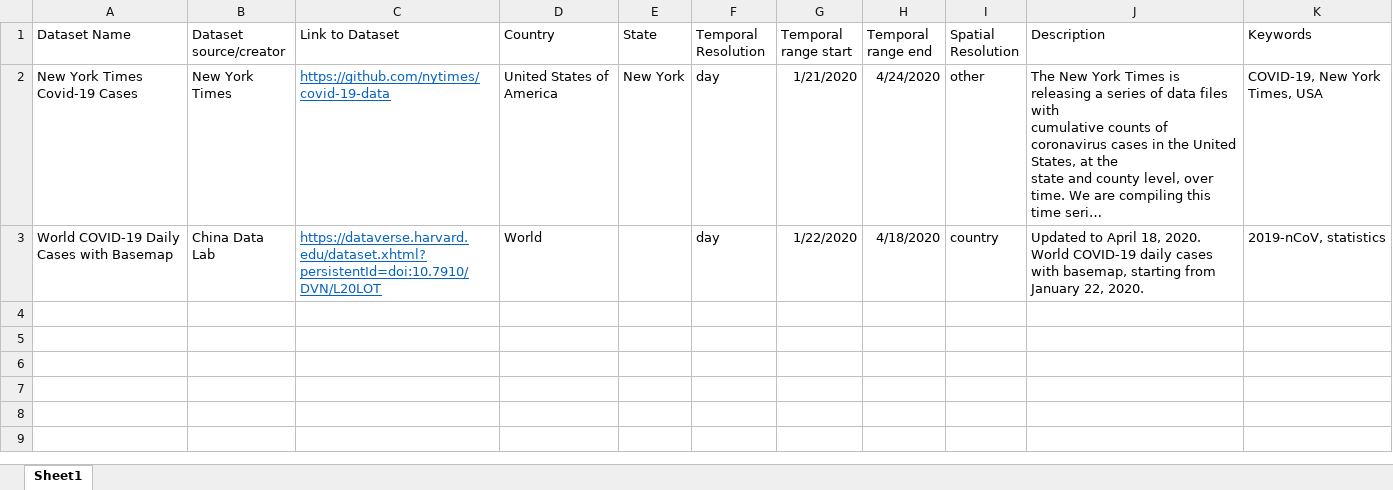
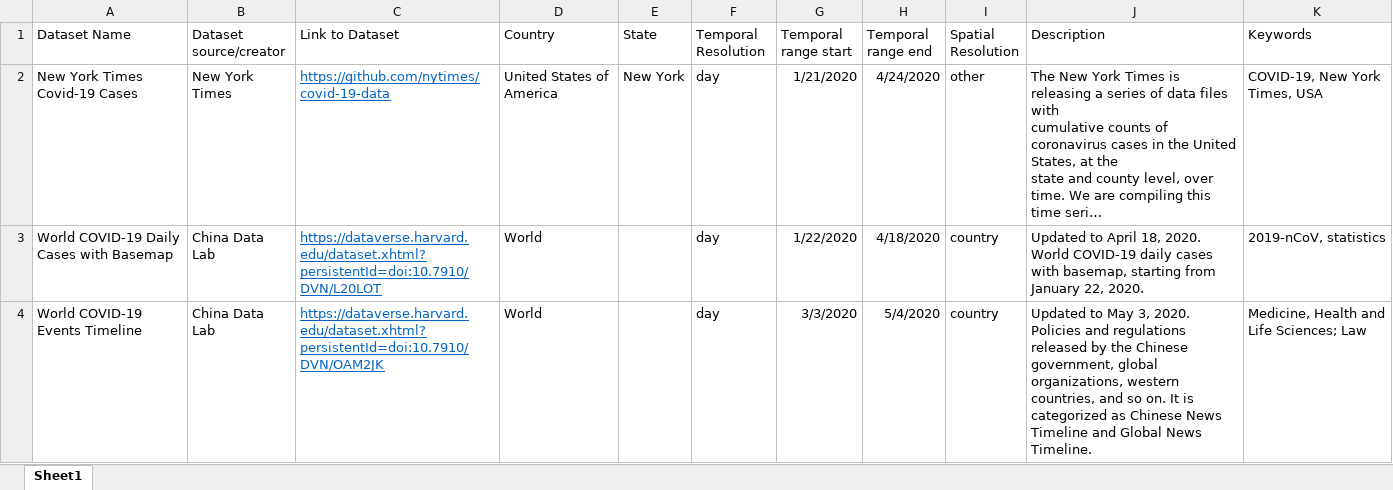
Before and after one commit to ywangdq/bigdataProject, an Excel workbook: datasets-used.xlsx, sheet Sheet1, drawn as a sheet; long unchanged cells end in …; values as stored, in another font and other column widths than the file's, no borders; the diff names each change by its address in the sheet, - before the commit and + after, or states it on an @@ line.

```diff
--- a/datasets-used.xlsx (sheet Sheet1)
+++ b/datasets-used.xlsx (sheet Sheet1)
+row 4: World COVID-19 Events Timeline | China Data Lab | https://dataverse.harvard.edu/dataset.xhtml?persistentId=doi:10.7910/DVN/OAM2JK | World |  | day | 3/3/2020 | 5/4/2020 | country | Updated to May 3, 2020. Policies and regulations released by the Chinese government, global organizations, western countries, and so on. It is categorized as Chinese News Timeline and Global News Timeline. | Medicine, Health and Life Sciences; Law
```
Also changed, not shown: 9 other files.
